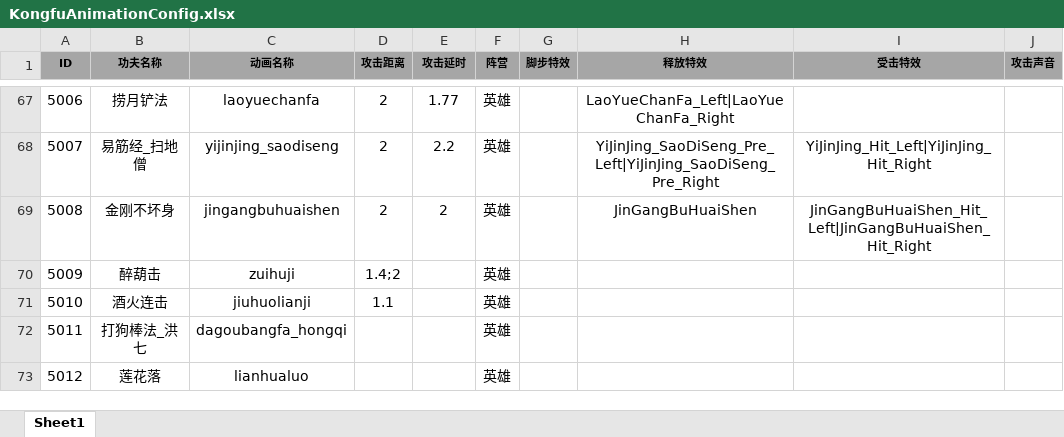
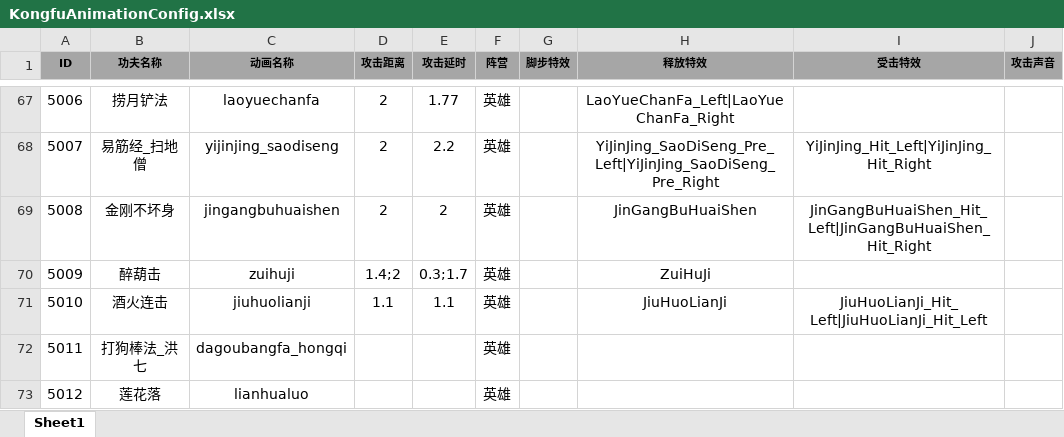
Before and after one commit to tkonexhh/simswordsman, an Excel workbook: Tables/Sources/gameplay/Kongfu/KongfuAnimationConfig.xlsx, sheet Sheet1, drawn as a sheet; only a part is shown, gaps mark what is left out; values as stored, in another font and other column widths than the file's, no borders; the diff names each change by its address in the sheet, - before the commit and + after, or states it on an @@ line.

```diff
--- a/Tables/Sources/gameplay/Kongfu/KongfuAnimationConfig.xlsx (sheet Sheet1)
+++ b/Tables/Sources/gameplay/Kongfu/KongfuAnimationConfig.xlsx (sheet Sheet1)
-E70 (攻击延时): (empty)
+E70 (攻击延时): 0.3;1.7
-H70 (释放特效): (empty)
+H70 (释放特效): ZuiHuJi
-E71 (攻击延时): (empty)
+E71 (攻击延时): 1.1
-H71 (释放特效): (empty)
+H71 (释放特效): JiuHuoLianJi
-I71 (受击特效): (empty)
+I71 (受击特效): JiuHuoLianJi_Hit_Left|JiuHuoLianJi_Hit_Left
```
Also changed, not shown: Tables/Sources/gameplay/Level/LevelConfig.xlsx.
